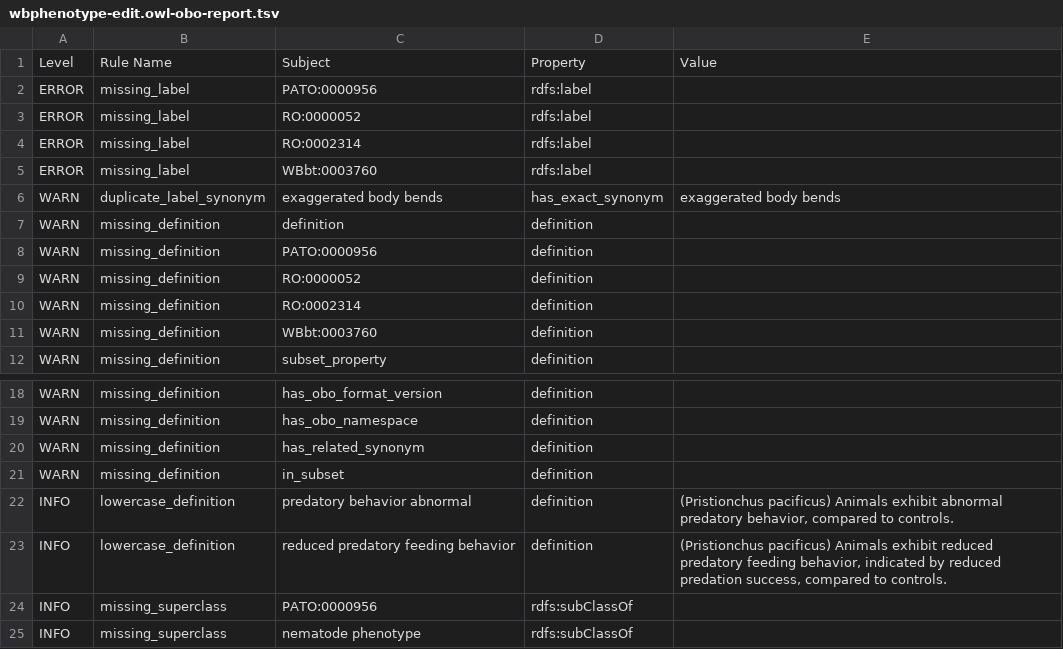
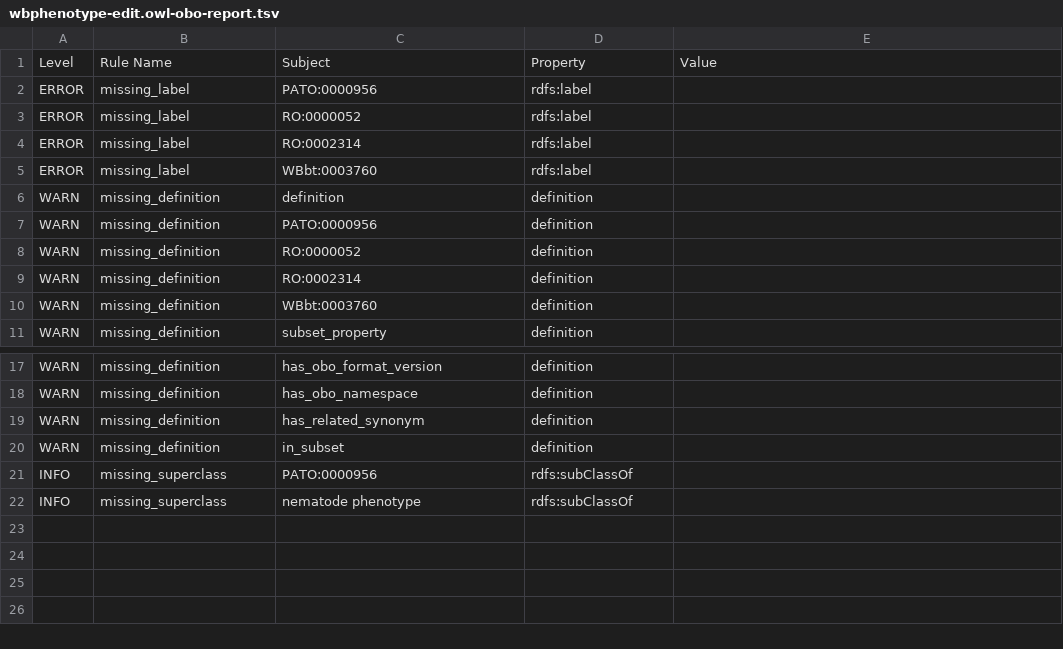
Before and after one commit to obophenotype/c-elegans-phenotype-ontology, a TSV file: src/ontology/reports/wbphenotype-edit.owl-obo-report.tsv, drawn as a sheet; only a part is shown, gaps mark what is left out.

```diff
--- a/src/ontology/reports/wbphenotype-edit.owl-obo-report.tsv
+++ b/src/ontology/reports/wbphenotype-edit.owl-obo-report.tsv
@@ -5,3 +5,2 @@ ERROR	missing_label	RO:0002314	rdfs:label
 ERROR	missing_label	WBbt:0003760	rdfs:label	
-WARN	duplicate_label_synonym	exaggerated body bends	has_exact_synonym	exaggerated body bends
 WARN	missing_definition	definition	definition	
@@ -21,4 +20,2 @@ WARN	missing_definition	has_related_synonym	definition
 WARN	missing_definition	in_subset	definition	
-INFO	lowercase_definition	predatory behavior abnormal	definition	(Pristionchus pacificus) Animals exhibit abnormal predatory behavior, compared to controls.
-INFO	lowercase_definition	reduced predatory feeding behavior	definition	(Pristionchus pacificus) Animals exhibit reduced predatory feeding behavior, indicated by reduced predation success, compared to controls.
 INFO	missing_superclass	PATO:0000956	rdfs:subClassOf	
```
Also changed, not shown: src/ontology/reports/wbphenotype.obo-obo-report.tsv, 27 other files.
